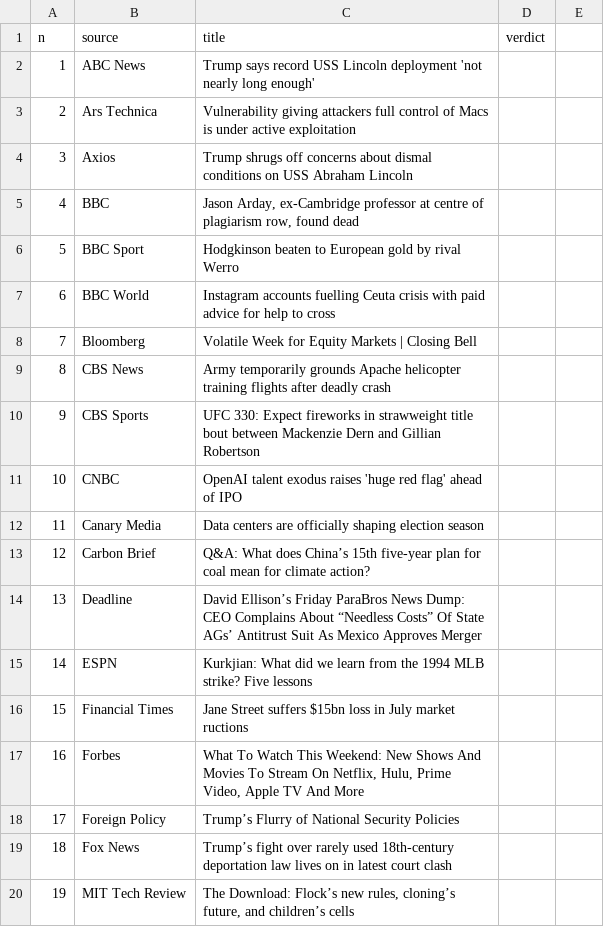
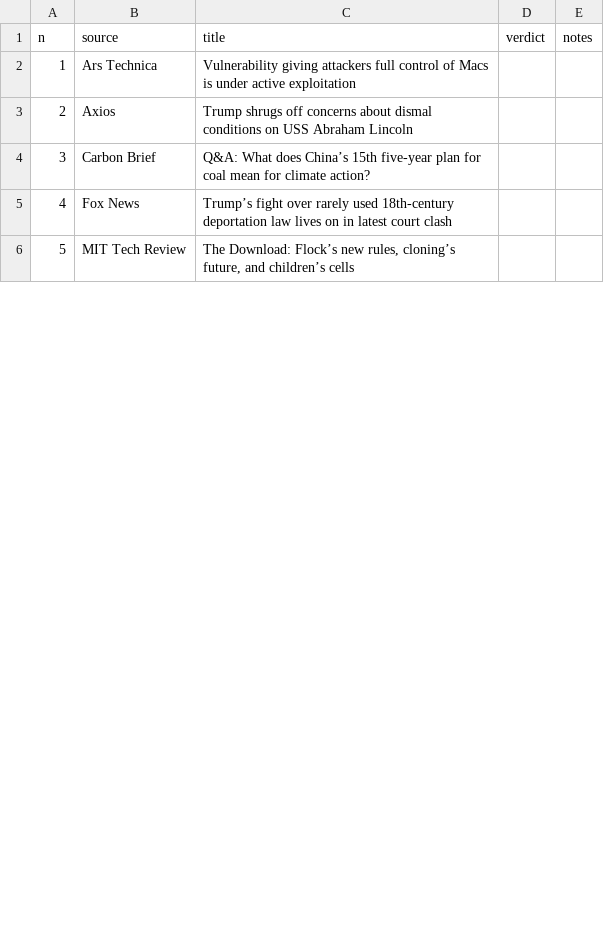
Before and after one commit to kristenmartino/sift-api, a CSV file: data/eval/summary_review.csv, drawn as a sheet; only a part is shown; removed rows and columns are numbered as before the commit, all else as after; the diff covers the shown part only; the diff names each change by its address in the sheet, - before the commit and + after, or states it on an @@ line.

```diff
--- a/data/eval/summary_review.csv
+++ b/data/eval/summary_review.csv
-E1: (empty)
+E1: notes
-row 2: 1 | ABC News | Trump says record USS Lincoln deployment 'not nearly long enough'
@@ column A (n) renumbered between rows 2 and 17 @@
-row 5: 4 | BBC | Jason Arday, ex-Cambridge professor at centre of plagiarism row, found dead
-row 6: 5 | BBC Sport | Hodgkinson beaten to European gold by rival Werro
-row 7: 6 | BBC World | Instagram accounts fuelling Ceuta crisis with paid advice for help to cross
-row 8: 7 | Bloomberg | Volatile Week for Equity Markets | Closing Bell
-row 9: 8 | CBS News | Army temporarily grounds Apache helicopter training flights after deadly crash
-row 10: 9 | CBS Sports | UFC 330: Expect fireworks in strawweight title bout between Mackenzie Dern and Gillian Robertson
-row 11: 10 | CNBC | OpenAI talent exodus raises 'huge red flag' ahead of IPO
-row 12: 11 | Canary Media | Data centers are officially shaping election season
-row 14: 13 | Deadline | David Ellison’s Friday ParaBros News Dump: CEO Complains About “Needless Costs” Of State AGs’ Antitrust Suit As Mexico Approves Merger
-row 15: 14 | ESPN | Kurkjian: What did we learn from the 1994 MLB strike? Five lessons
-row 16: 15 | Financial Times | Jane Street suffers $15bn loss in July market ructions
-row 17: 16 | Forbes | What To Watch This Weekend: New Shows And Movies To Stream On Netflix, Hulu, Prime Video, Apple TV And More
-row 18: 17 | Foreign Policy | Trump’s Flurry of National Security Policies
```
Also changed, not shown: 28 added rows, 20 removed rows and 4 edited cells elsewhere in this file, 3 other files.
